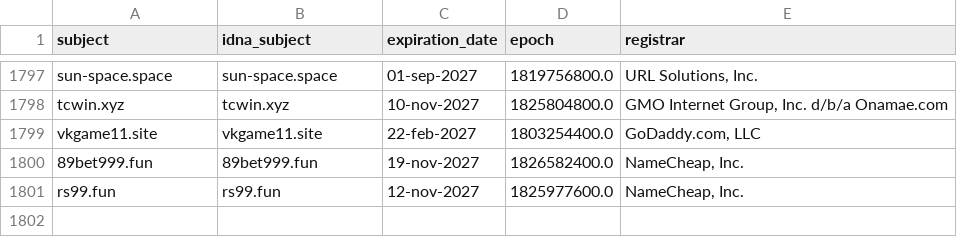
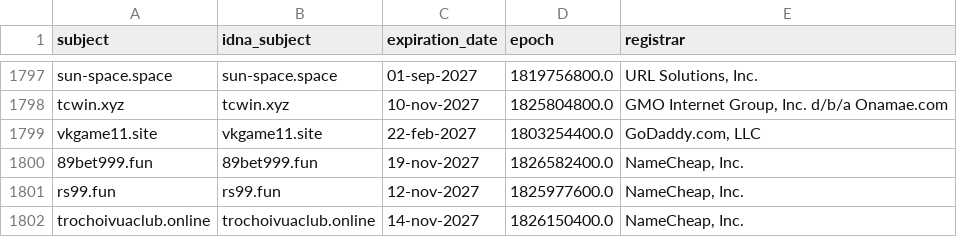
Before and after one commit to bigdargon/hostsVN-gambling-dead-hosts, a CSV file: .pyfunceble/whois.csv, drawn as a sheet; only a part is shown, gaps mark what is left out; the diff names each change by its address in the sheet, - before the commit and + after, or states it on an @@ line.

```diff
--- a/.pyfunceble/whois.csv
+++ b/.pyfunceble/whois.csv
+row 1802: trochoivuaclub.online | trochoivuaclub.online | 14-nov-2027 | 1826150400.0 | NameCheap, Inc.
```
Also changed, not shown: .pyfunceble/inactive.csv, 13 other files.
